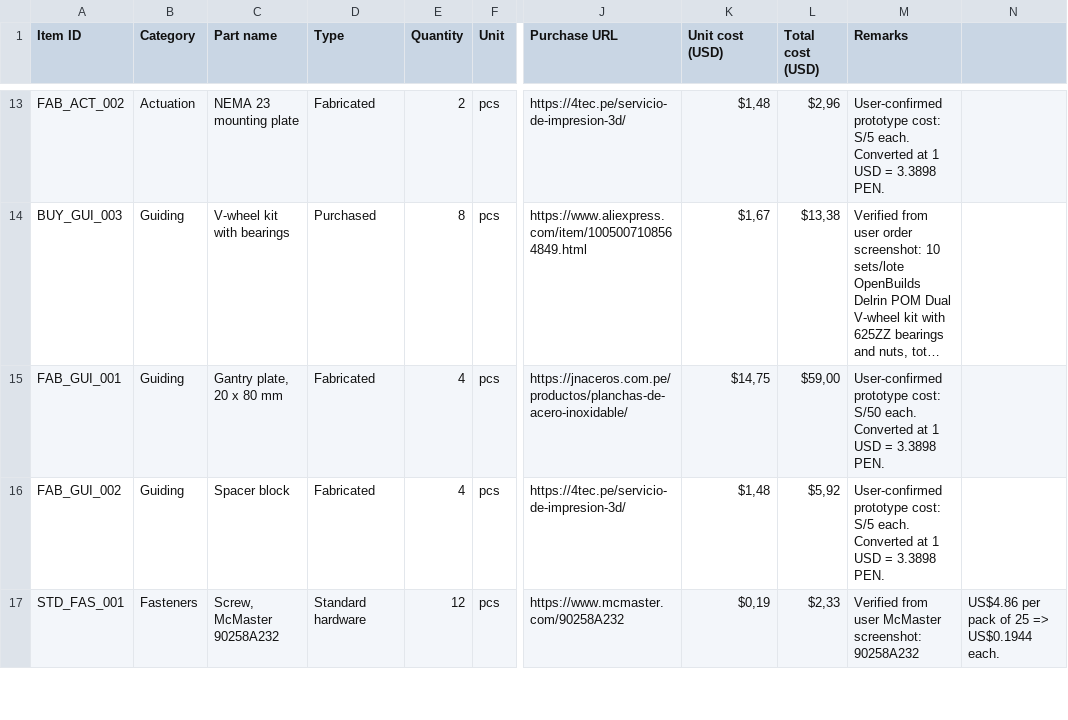
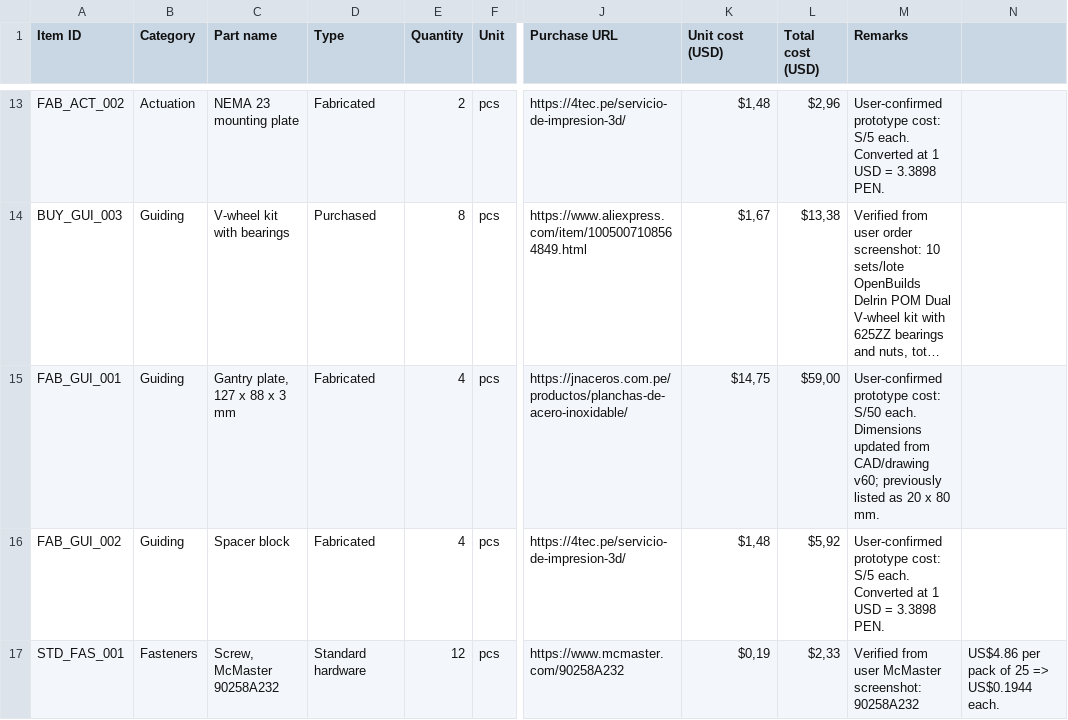
Before and after one commit to Yufagb/assistbelle-arm-elevator-subsystem, a CSV file: docs/bom/hardwarex_elevator_bom_final.csv, drawn as a sheet; only a part is shown, gaps mark what is left out; long unchanged cells end in …; the diff names each change by its address in the sheet, - before the commit and + after, or states it on an @@ line.

Commit message:
Update gantry plate dimensions in BOM CSV

```diff
--- a/docs/bom/hardwarex_elevator_bom_final.csv
+++ b/docs/bom/hardwarex_elevator_bom_final.csv
-C15 (Part name): Gantry plate, 20 x 80 mm
+C15 (Part name): Gantry plate, 127 x 88 x 3 mm
-M15 (Remarks): …S/50 each. Converted at 1 USD = 3.3898 PEN.
+M15 (Remarks): …S/50 each. Dimensions updated from CAD/drawing v60; previously listed as 20 x 80 mm.
```
